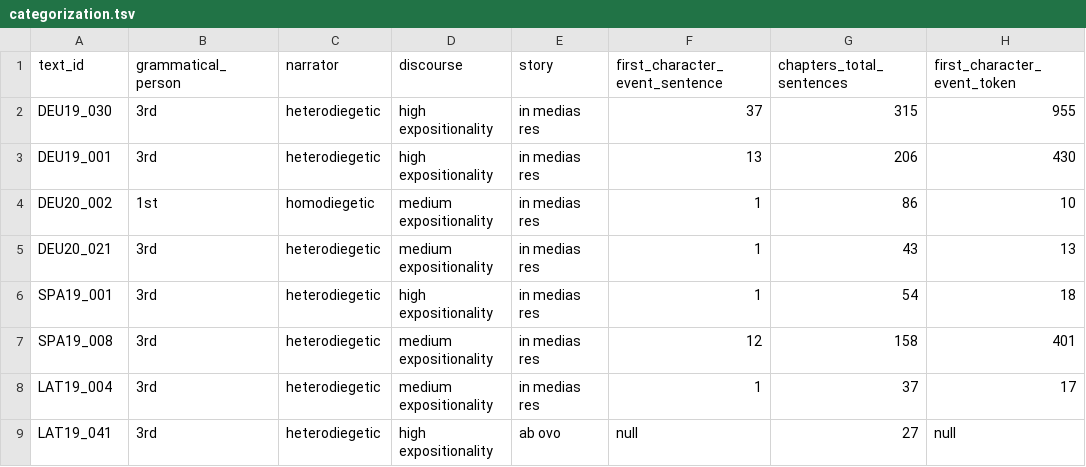
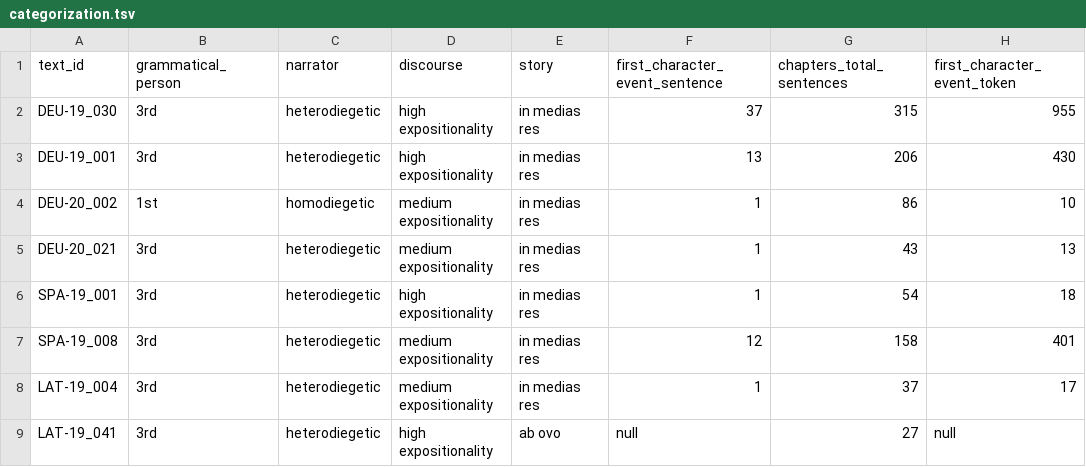
Before and after one commit to CANSpiNproject/dh2025, a TSV file: novel_beginning_analysis/categorization.tsv, drawn as a sheet; only a part is shown; the diff names each change by its address in the sheet, - before the commit and + after, or states it on an @@ line.

Commit message:
unifies text id writing

```diff
--- a/novel_beginning_analysis/categorization.tsv
+++ b/novel_beginning_analysis/categorization.tsv
-A2 (text_id): DEU19_030
+A2 (text_id): DEU-19_030
-A3 (text_id): DEU19_001
+A3 (text_id): DEU-19_001
-A4 (text_id): DEU20_002
+A4 (text_id): DEU-20_002
-A5 (text_id): DEU20_021
+A5 (text_id): DEU-20_021
-A6 (text_id): SPA19_001
+A6 (text_id): SPA-19_001
-A7 (text_id): SPA19_008
+A7 (text_id): SPA-19_008
-A8 (text_id): LAT19_004
+A8 (text_id): LAT-19_004
-A9 (text_id): LAT19_041
+A9 (text_id): LAT-19_041
```
Also changed, not shown: 1 other file.
